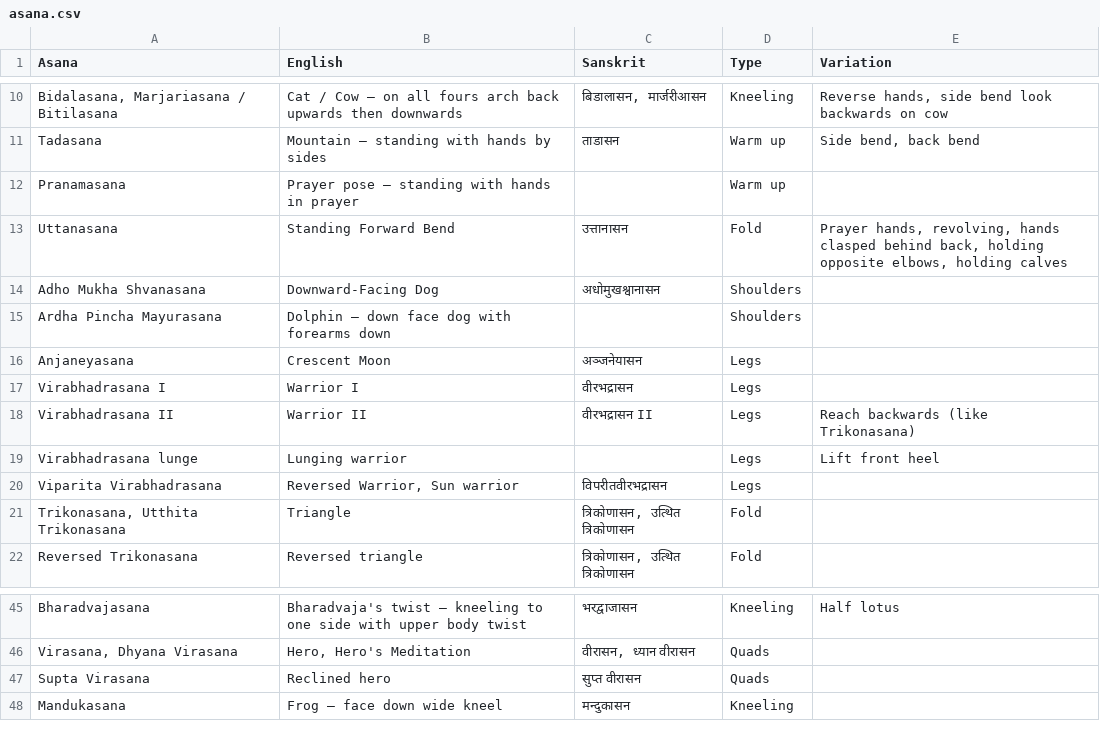
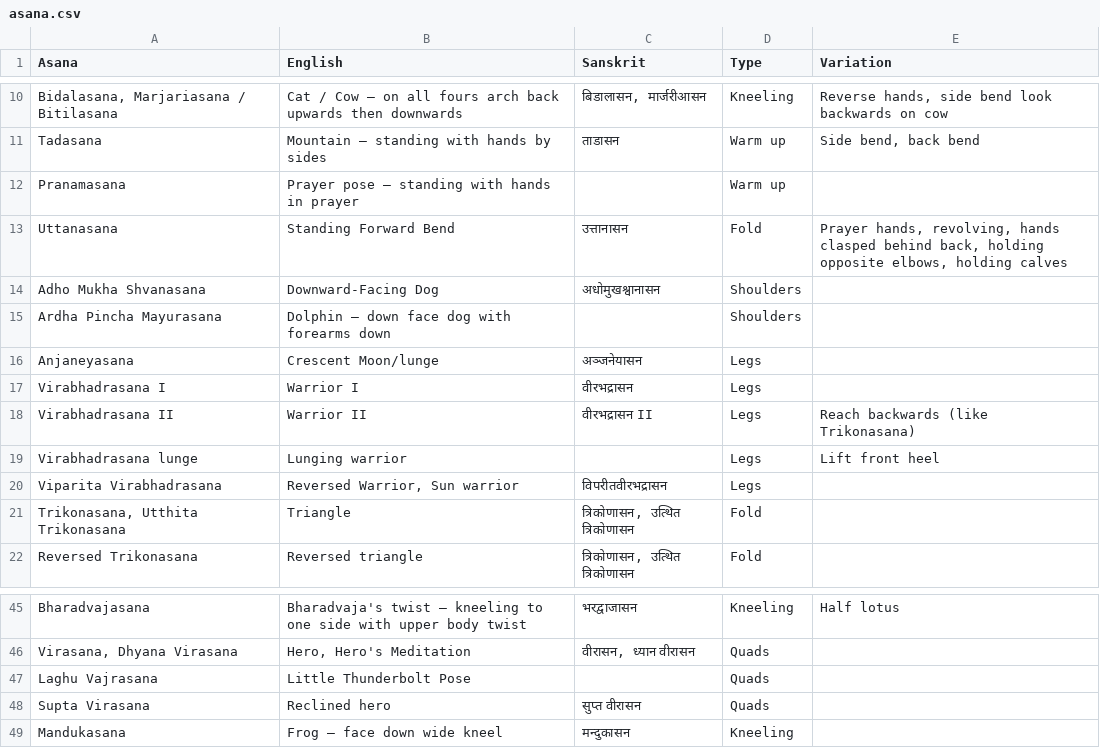
Before and after one commit to deanturpin/yogr, a CSV file: asana.csv, drawn as a sheet; only a part is shown, gaps mark what is left out.

Commit message:
Add little thunderbolt

```diff
--- a/asana.csv
+++ b/asana.csv
@@ -15,3 +15,3 @@ Adho Mukha Shvanasana,Downward-Facing Dog,अधोमुखश्वाना
 Ardha Pincha Mayurasana,Dolphin – down face dog with forearms down,,Shoulders,
-Anjaneyasana,Crescent Moon,अञ्जनेयासन,Legs,
+Anjaneyasana,Crescent Moon/lunge,अञ्जनेयासन,Legs,
 Virabhadrasana I,Warrior I,वीरभद्रासन,Legs,
@@ -46,2 +46,3 @@ Bharadvajasana,Bharadvaja's twist – kneeling to one side with upper body twist
 "Virasana, Dhyana Virasana","Hero, Hero's Meditation","वीरासन, ध्यान वीरासन",Quads,
+Laghu Vajrasana,Little Thunderbolt Pose,,Quads,
 Supta Virasana,Reclined hero,सुप्त वीरासन,Quads,
```
